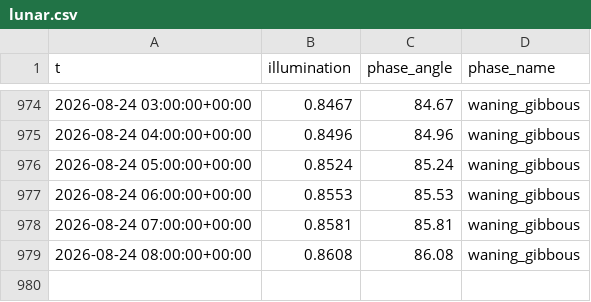
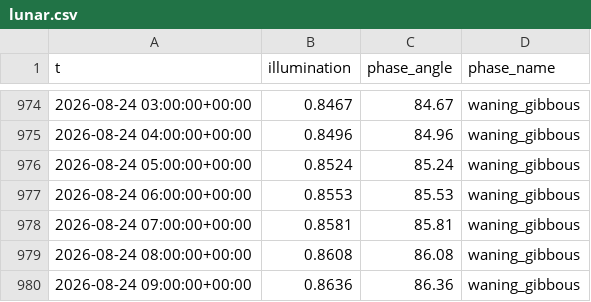
Before and after one commit to richardmhuse/do-not-hit-the-bridge, a CSV file: data/raw/lunar.csv, drawn as a sheet; only a part is shown, gaps mark what is left out; the diff names each change by its address in the sheet, - before the commit and + after, or states it on an @@ line.

```diff
--- a/data/raw/lunar.csv
+++ b/data/raw/lunar.csv
+row 980: 2026-08-24 09:00:00+00:00 | 0.8636 | 86.36 | waning_gibbous
```
Also changed, not shown: data/processed/forecast.csv, data/raw/measured.csv, 7 other files.
